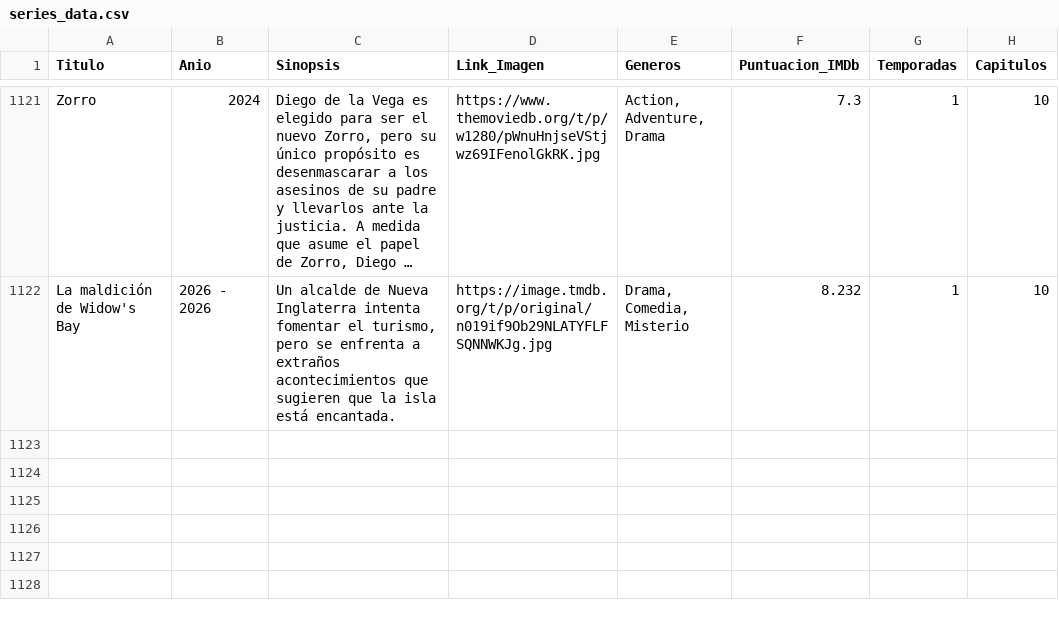
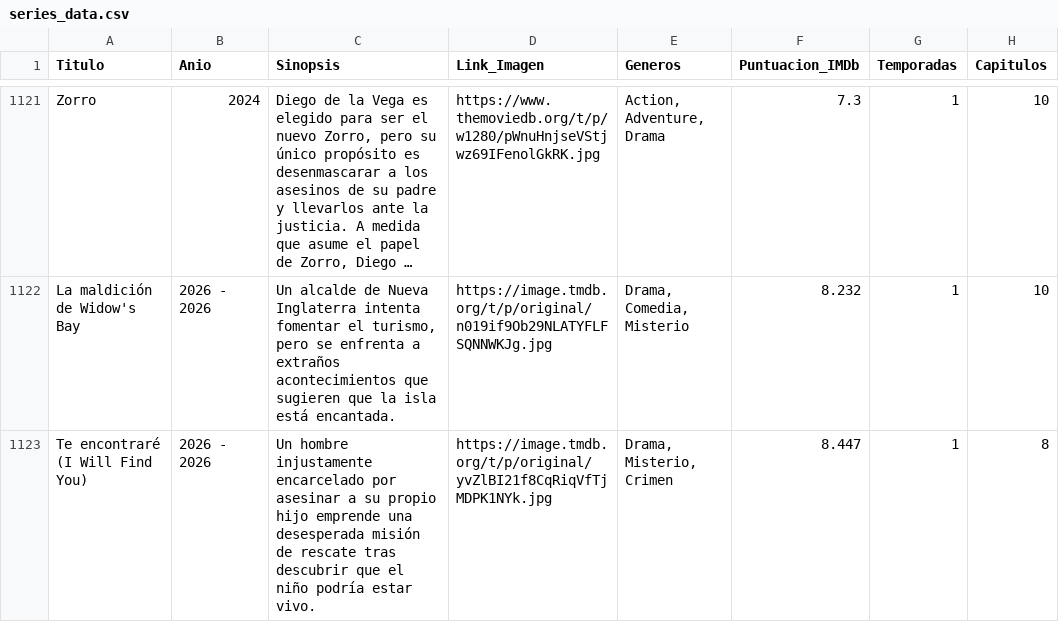
Before and after one commit to RazorXRD/Catalogo-Cloud-Rider, a CSV file: series_data.csv, drawn as a sheet; only a part is shown, gaps mark what is left out; long unchanged cells end in …; the diff names each change by its address in the sheet, - before the commit and + after, or states it on an @@ line.

```diff
--- a/series_data.csv
+++ b/series_data.csv
+row 1123: Te encontraré (I Will Find You) | 2026 - 2026 | Un hombre injustamente encarcelado por asesinar a su propio hijo emprende una desesperada misión de rescate tras descubrir que el niño podría estar vivo. | https://image.tmdb.org/t/p/original/yvZlBI21f8CqRiqVfTjMDPK1NYk.jpg | Drama, Misterio, Crimen | 8.447 | 1 | 8
```
Also changed, not shown: doramas_data.csv, novelas_data.csv, 1 other file.
